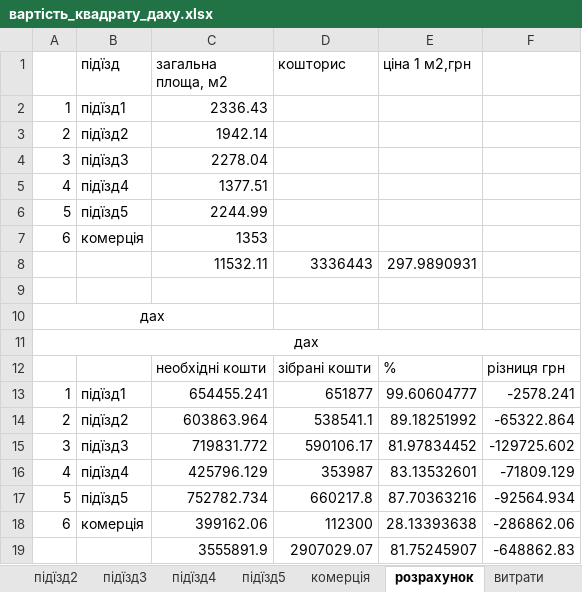
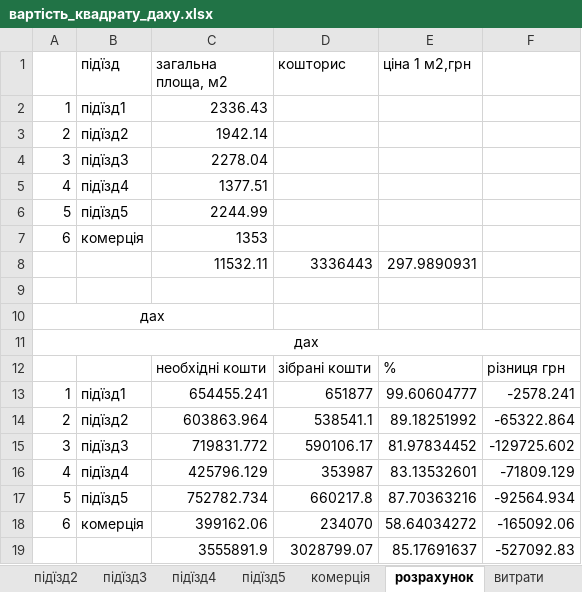
Before and after one commit to gessi19/city4_docs, an Excel workbook: дах/вартість_квадрату_даху.xlsx, sheet розрахунок, drawn as a sheet; values as stored, in another font and other column widths than the file's, no borders; the diff names each change by its address in the sheet, - before the commit and + after, or states it on an @@ line.

```diff
--- a/дах/вартість_квадрату_даху.xlsx (sheet розрахунок)
+++ b/дах/вартість_квадрату_даху.xlsx (sheet розрахунок)
-D18 (кошторис): 112300
+D18 (кошторис): 234070
-E18 (ціна 1 м2,грн): 28.13393638
+E18 (ціна 1 м2,грн): 58.64034272
-F18: -286862.06
+F18: -165092.06
-D19 (кошторис): 2907029.07
+D19 (кошторис): 3028799.07
-E19 (ціна 1 м2,грн): 81.75245907
+E19 (ціна 1 м2,грн): 85.17691637
-F19: -648862.83
+F19: -527092.83
```
Also changed, not shown: sheet комерція, вікна/вартість_внесків_вікна.xlsx, 5 other files.
